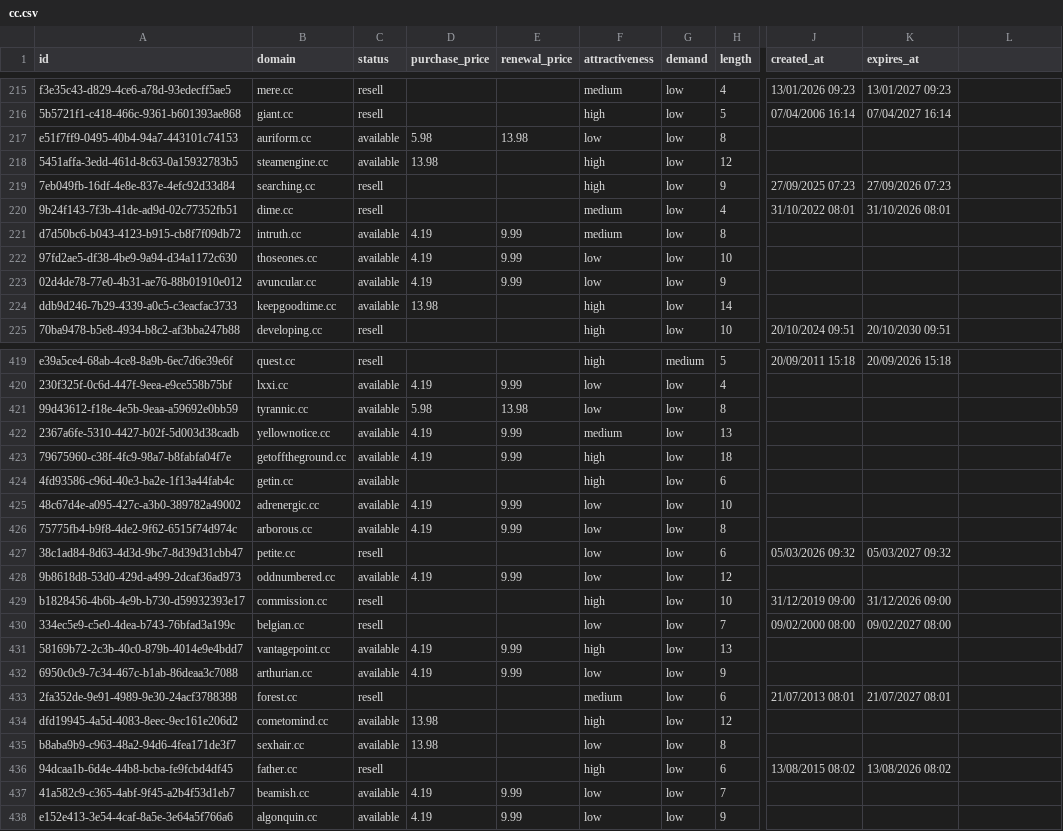
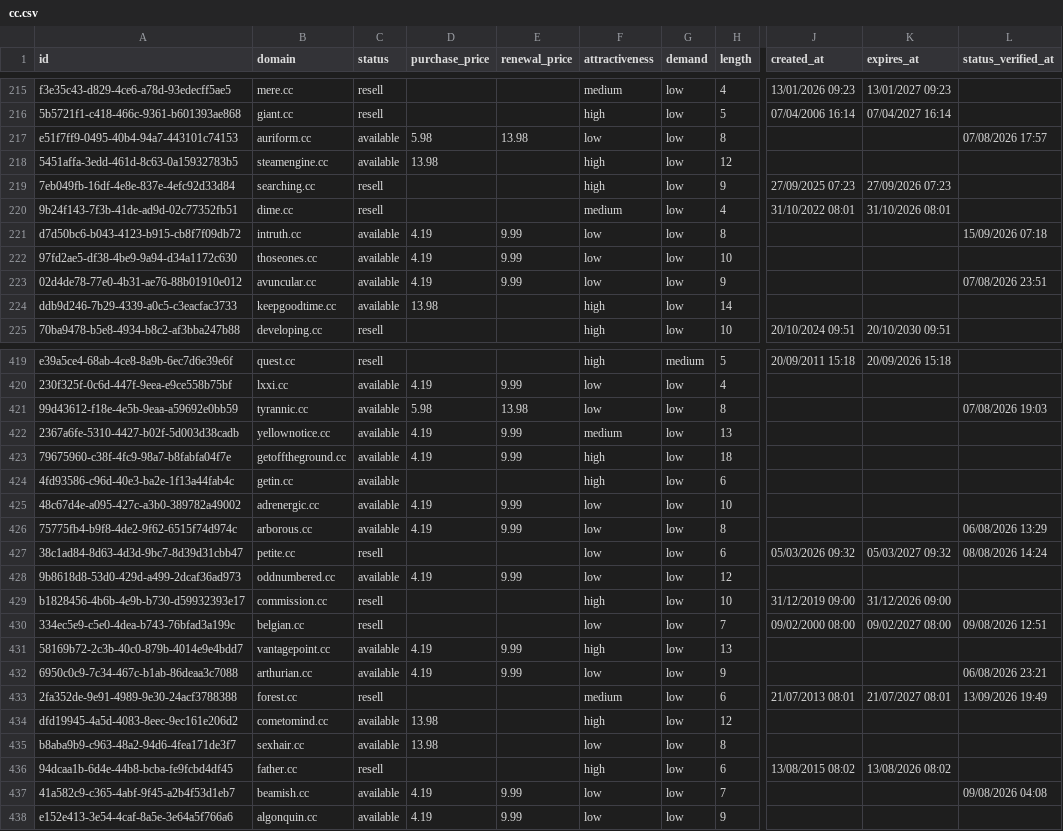
Before and after one commit to UniqueDomains/cc-oneword-domains, a CSV file: cc.csv, drawn as a sheet; only a part is shown, gaps mark what is left out; the diff covers the shown part only; the diff names each change by its address in the sheet, - before the commit and + after, or states it on an @@ line.

```diff
--- a/cc.csv
+++ b/cc.csv
-L1: (empty)
+L1: status_verified_at
-L217 (status_verified_at): (empty)
+L217 (status_verified_at): 07/08/2026 17:57
-F221 (attractiveness): medium
+F221 (attractiveness): low
-L221 (status_verified_at): (empty)
+L221 (status_verified_at): 15/09/2026 07:18
-L223 (status_verified_at): (empty)
+L223 (status_verified_at): 07/08/2026 23:51
-L421 (status_verified_at): (empty)
+L421 (status_verified_at): 07/08/2026 19:03
-L426 (status_verified_at): (empty)
+L426 (status_verified_at): 06/08/2026 13:29
-L427 (status_verified_at): (empty)
+L427 (status_verified_at): 08/08/2026 14:24
-L430 (status_verified_at): (empty)
+L430 (status_verified_at): 09/08/2026 12:51
-L432 (status_verified_at): (empty)
+L432 (status_verified_at): 06/08/2026 23:21
-L433 (status_verified_at): (empty)
+L433 (status_verified_at): 13/09/2026 19:49
-L437 (status_verified_at): (empty)
+L437 (status_verified_at): 09/08/2026 04:08
```
Also changed, not shown: 142 edited cells elsewhere in this file, 6 other files.
